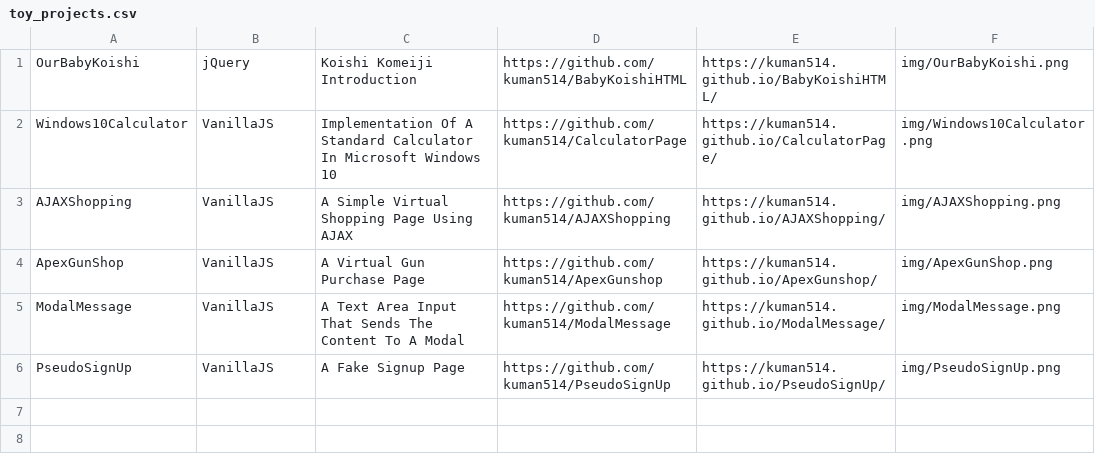
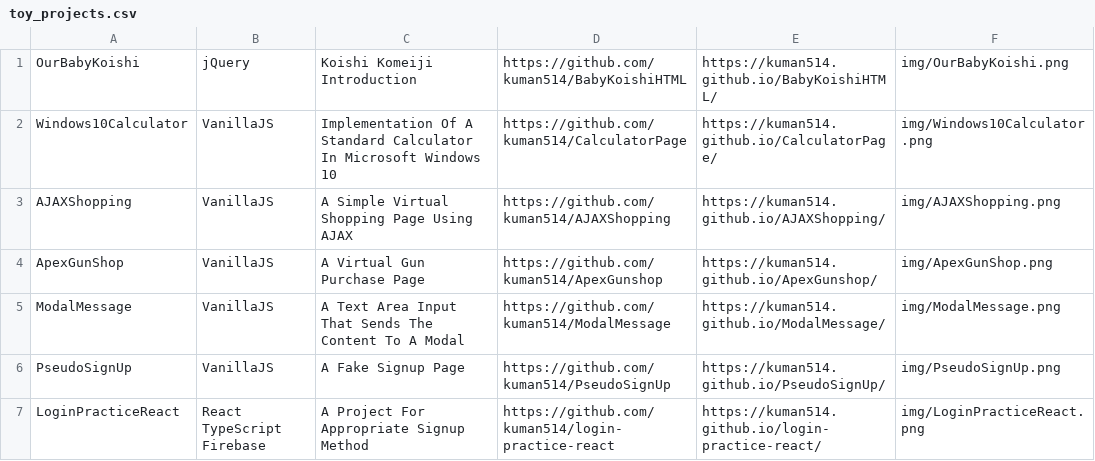
Before and after one commit to kuman514/kuman514, a CSV file: project_data/toy_projects.csv, drawn as a sheet; the diff names each change by its address in the sheet, - before the commit and + after, or states it on an @@ line.

Commit message:
Added a toy project

```diff
--- a/project_data/toy_projects.csv
+++ b/project_data/toy_projects.csv
+row 7: LoginPracticeReact | React TypeScript Firebase | A Project For Appropriate Signup Method | https://github.com/kuman514/login-practice-react | https://kuman514.github.io/login-practice-react/ | img/LoginPracticeReact.png
```
Also changed, not shown: 2 other files.
